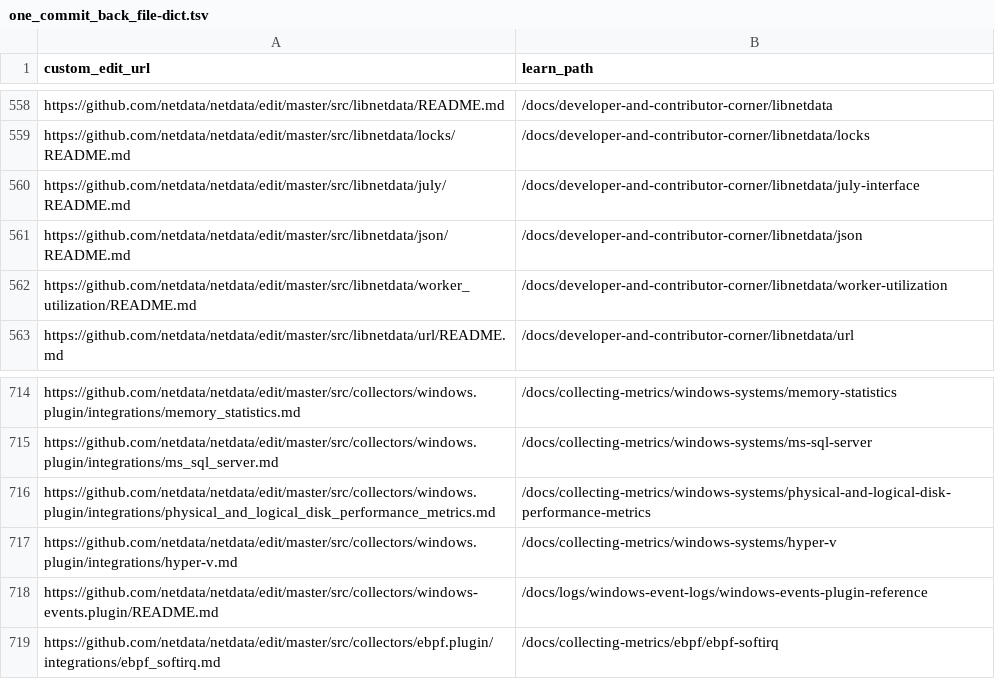
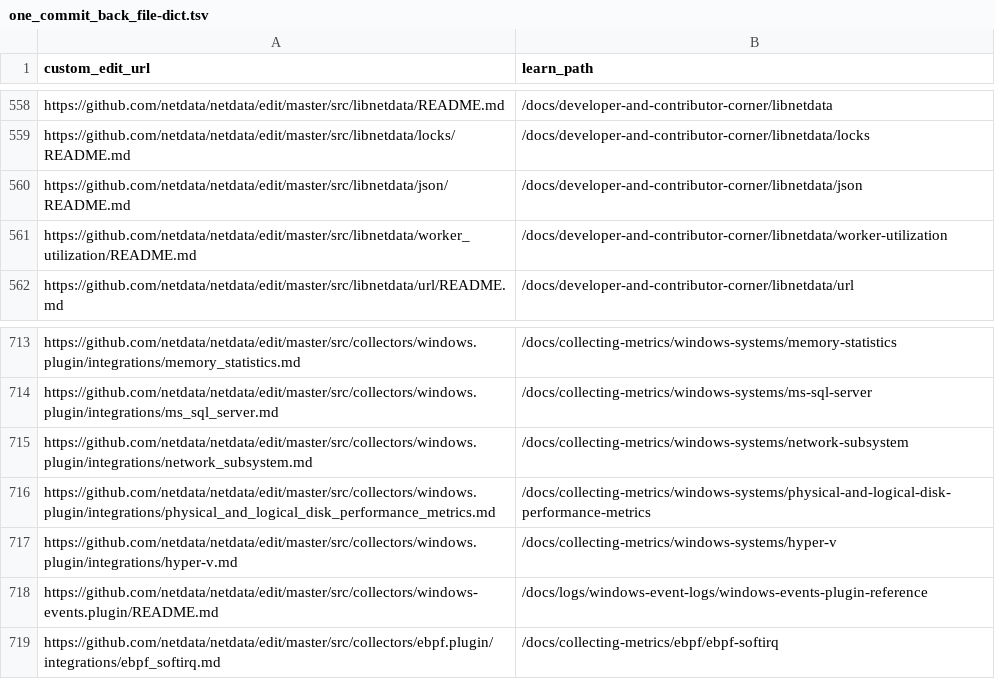
Before and after one commit to netdata/learn, a TSV file: ingest/one_commit_back_file-dict.tsv, drawn as a sheet; only a part is shown, gaps mark what is left out; removed rows and columns are numbered as before the commit, all else as after; the diff names each change by its address in the sheet, - before the commit and + after, or states it on an @@ line.

```diff
--- a/ingest/one_commit_back_file-dict.tsv
+++ b/ingest/one_commit_back_file-dict.tsv
-row 560: https://github.com/netdata/netdata/edit/master/src/libnetdata/july/README.md | /docs/developer-and-contributor-corner/libnetdata/july-interface
+row 715: https://github.com/netdata/netdata/edit/master/src/collectors/windows.plugin/integrations/network_subsystem.md | /docs/collecting-metrics/windows-systems/network-subsystem
```
Also changed, not shown: 12 other files.
